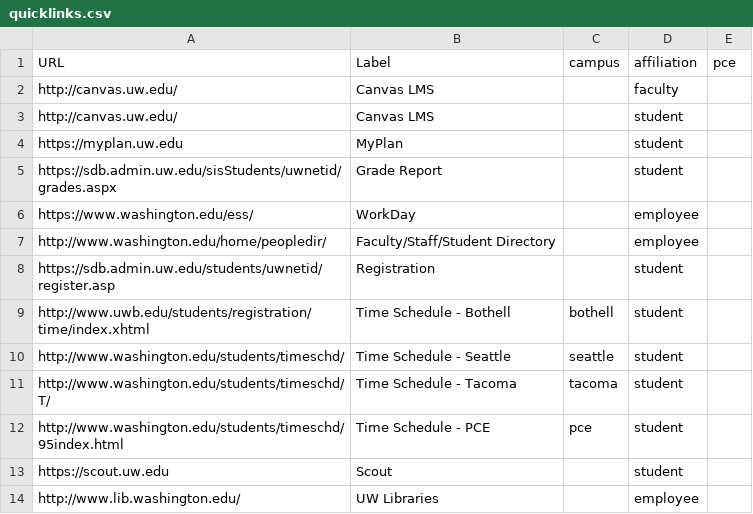
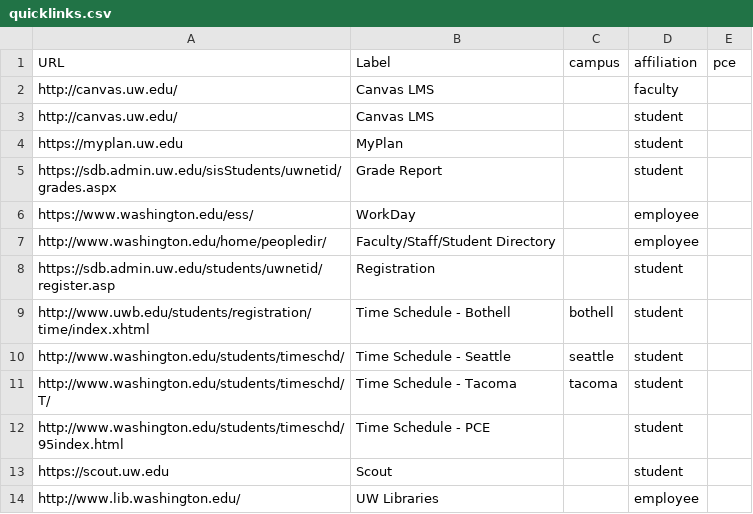
Before and after one commit to uw-it-aca/myuw, a CSV file: myuw/data/quicklinks.csv, drawn as a sheet.

Commit message:
removes pce from campus

```diff
--- a/myuw/data/quicklinks.csv
+++ b/myuw/data/quicklinks.csv
@@ -11,3 +11,3 @@ http://www.washington.edu/students/timeschd/,Time Schedule - Seattle,seattle,stu
 http://www.washington.edu/students/timeschd/T/,Time Schedule - Tacoma,tacoma,student,
-http://www.washington.edu/students/timeschd/95index.html,Time Schedule - PCE,pce,student,
+http://www.washington.edu/students/timeschd/95index.html,Time Schedule - PCE,,student,
 https://scout.uw.edu,Scout,,student,
```
